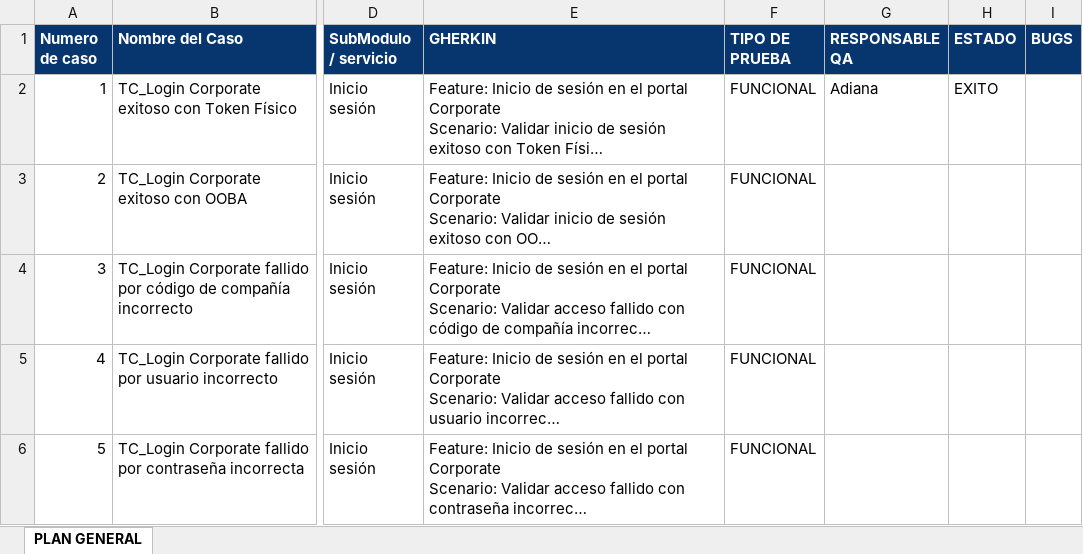
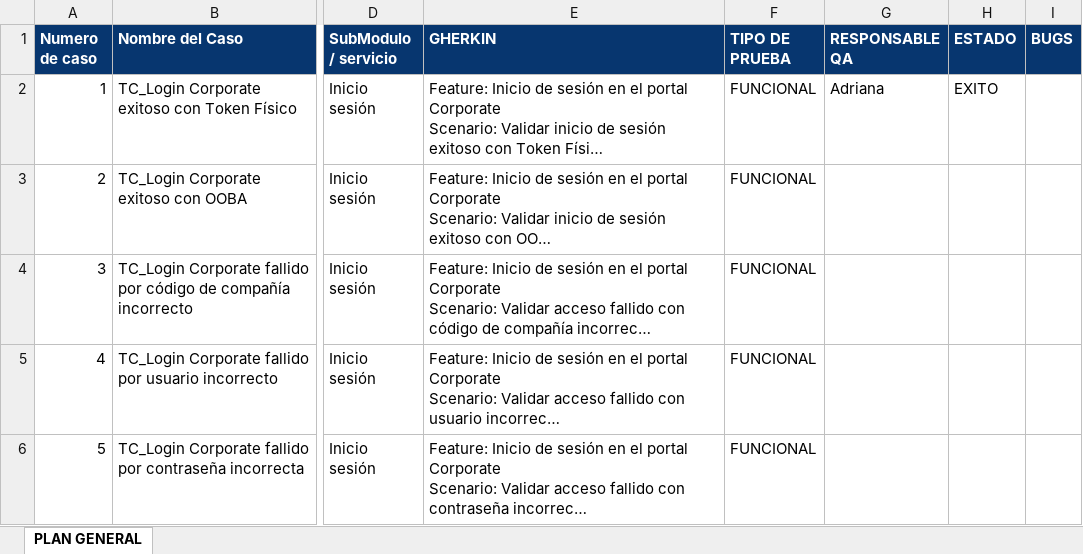
Before and after one commit to Katte1807/fixpack13-qa-dashboard, an Excel workbook: data/Seguimiento_FixPack13.xlsx, sheet PLAN GENERAL, drawn as a sheet; only a part is shown, gaps mark what is left out; long unchanged cells end in …; values as stored, in another font and other column widths than the file's, no borders; the diff names each change by its address in the sheet, - before the commit and + after, or states it on an @@ line.

Commit message:
Validar actualizacion de resultados QA

```diff
--- a/data/Seguimiento_FixPack13.xlsx (sheet PLAN GENERAL)
+++ b/data/Seguimiento_FixPack13.xlsx (sheet PLAN GENERAL)
-G2 (RESPONSABLE QA): Adiana
+G2 (RESPONSABLE QA): Adriana
```
